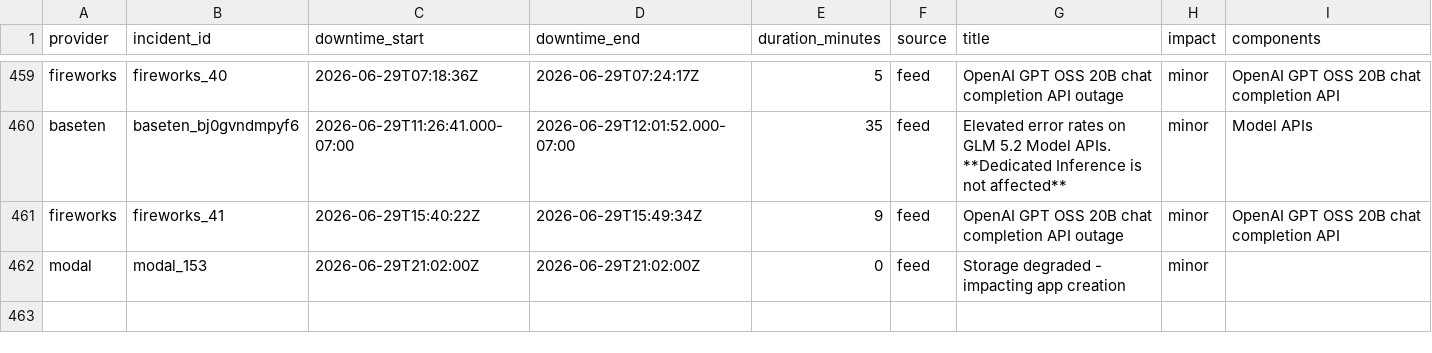
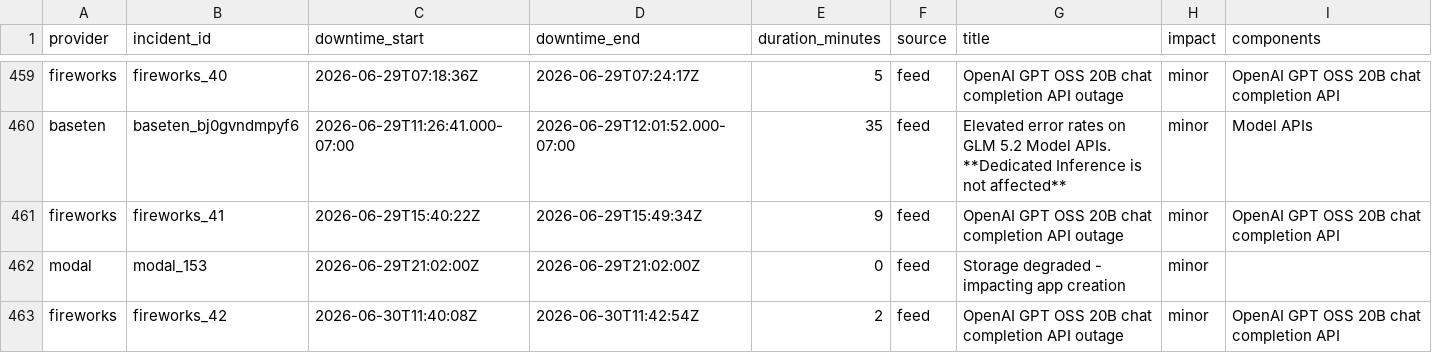
Before and after one commit to saranormous/inference_statuspage, a CSV file: parsed/downtime_windows.csv, drawn as a sheet; only a part is shown, gaps mark what is left out.

Commit message:
incidents: 2026-06-30T12:38:35Z

```diff
--- a/parsed/downtime_windows.csv
+++ b/parsed/downtime_windows.csv
@@ -462 +462,2 @@ fireworks,fireworks_41,2026-06-29T15:40:22Z,2026-06-29T15:49:34Z,9,feed,OpenAI G
 modal,modal_153,2026-06-29T21:02:00Z,2026-06-29T21:02:00Z,0,feed,Storage degraded - impacting app creation,minor,
+fireworks,fireworks_42,2026-06-30T11:40:08Z,2026-06-30T11:42:54Z,2,feed,OpenAI GPT OSS 20B chat completion API outage,minor,OpenAI GPT OSS 20B chat completion API
```
Also changed, not shown: 3 other files.
